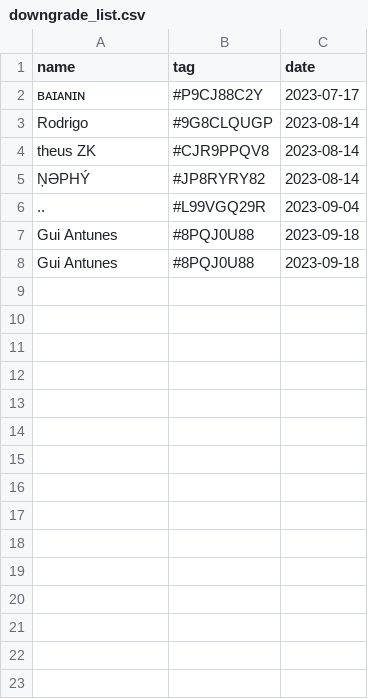
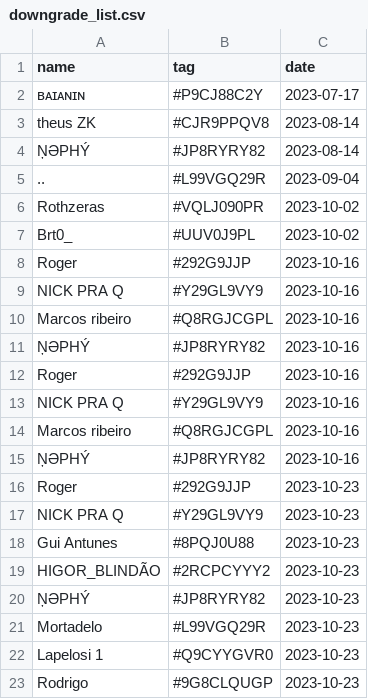
Before and after one commit to Biallopes/clash_api, a CSV file: clash/data/downgrade_list.csv, drawn as a sheet.

```diff
--- a/clash/data/downgrade_list.csv
+++ b/clash/data/downgrade_list.csv
@@ -2,3 +2,2 @@ name,tag,date
 ʙᴀɪᴀɴɪɴ,#P9CJ88C2Y,2023-07-17
-Rodrigo,#9G8CLQUGP,2023-08-14
 theus ZK,#CJR9PPQV8,2023-08-14
@@ -6,3 +5,19 @@ theus ZK,#CJR9PPQV8,2023-08-14
 ..,#L99VGQ29R,2023-09-04
-Gui Antunes,#8PQJ0U88,2023-09-18
-Gui Antunes,#8PQJ0U88,2023-09-18
+Rothzeras,#VQLJ090PR,2023-10-02
+Brt0_,#UUV0J9PL,2023-10-02
+Roger,#292G9JJP,2023-10-16
+NICK PRA Q,#Y29GL9VY9,2023-10-16
+Marcos ribeiro,#Q8RGJCGPL,2023-10-16
+ŅƏPHÝ,#JP8RYRY82,2023-10-16
+Roger,#292G9JJP,2023-10-16
+NICK PRA Q,#Y29GL9VY9,2023-10-16
+Marcos ribeiro,#Q8RGJCGPL,2023-10-16
+ŅƏPHÝ,#JP8RYRY82,2023-10-16
+Roger,#292G9JJP,2023-10-23
+NICK PRA Q,#Y29GL9VY9,2023-10-23
+Gui Antunes,#8PQJ0U88,2023-10-23
+HIGOR_BLINDÃO,#2RCPCYYY2,2023-10-23
+ŅƏPHÝ,#JP8RYRY82,2023-10-23
+Mortadelo,#L99VGQ29R,2023-10-23
+Lapelosi 1,#Q9CYYGVR0,2023-10-23
+Rodrigo,#9G8CLQUGP,2023-10-23
```
Also changed, not shown: 3 other files.
